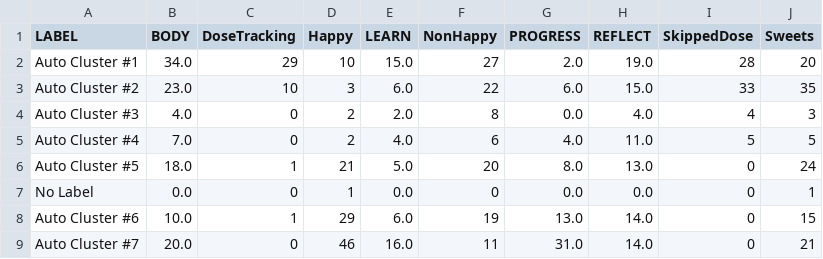
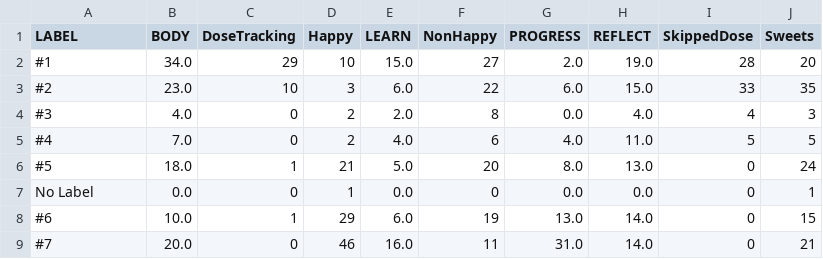
Before and after one commit to snotskie/ICQE2021.jl, a CSV file: transitions/data/agg_data_0.999999999999.csv, drawn as a sheet.

Commit message:
added some labels

```diff
--- a/transitions/data/agg_data_0.999999999999.csv
+++ b/transitions/data/agg_data_0.999999999999.csv
@@ -1,9 +1,9 @@
 LABEL,BODY,DoseTracking,Happy,LEARN,NonHappy,PROGRESS,REFLECT,SkippedDose,Sweets
-Auto Cluster #1,34.0,29,10,15.0,27,2.0,19.0,28,20
-Auto Cluster #2,23.0,10,3,6.0,22,6.0,15.0,33,35
-Auto Cluster #3,4.0,0,2,2.0,8,0.0,4.0,4,3
-Auto Cluster #4,7.0,0,2,4.0,6,4.0,11.0,5,5
-Auto Cluster #5,18.0,1,21,5.0,20,8.0,13.0,0,24
+#1,34.0,29,10,15.0,27,2.0,19.0,28,20
+#2,23.0,10,3,6.0,22,6.0,15.0,33,35
+#3,4.0,0,2,2.0,8,0.0,4.0,4,3
+#4,7.0,0,2,4.0,6,4.0,11.0,5,5
+#5,18.0,1,21,5.0,20,8.0,13.0,0,24
 No Label,0.0,0,1,0.0,0,0.0,0.0,0,1
-Auto Cluster #6,10.0,1,29,6.0,19,13.0,14.0,0,15
-Auto Cluster #7,20.0,0,46,16.0,11,31.0,14.0,0,21
+#6,10.0,1,29,6.0,19,13.0,14.0,0,15
+#7,20.0,0,46,16.0,11,31.0,14.0,0,21
```
Also changed, not shown: transitions/data/agg_data_0.0.csv, transitions/data/agg_data_0.02702702702702703.csv, 37 other files.
